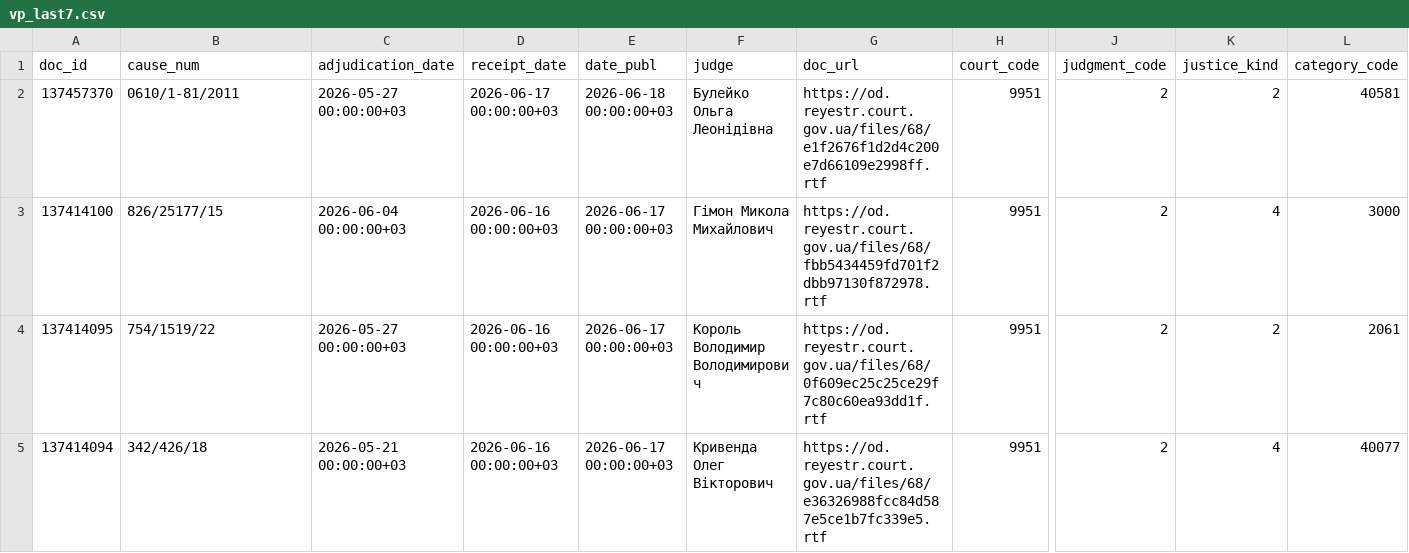
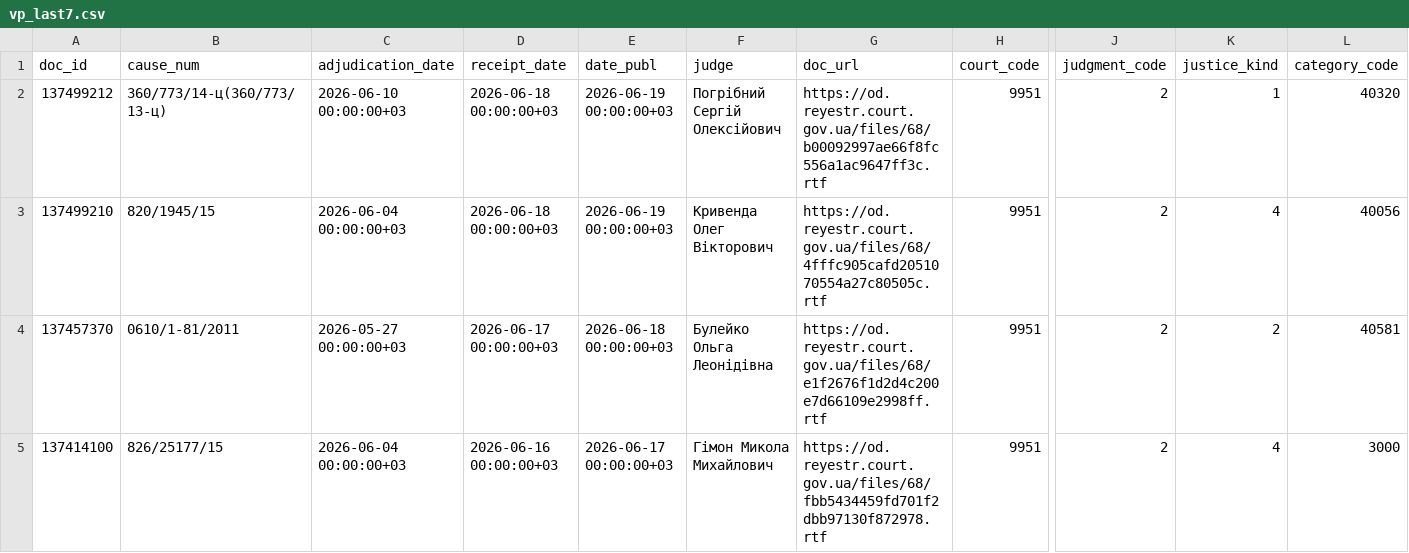
Before and after one commit to apryshchepchuk/VS-legal-digest, a CSV file: data/interim/vp_last7.csv, drawn as a sheet; only a part is shown, gaps mark what is left out; the shorter side is filled out with more unchanged rows; rows hold the shown columns only; the diff names each change by its address in the sheet, - before the commit and + after, or states it on an @@ line.

```diff
--- a/data/interim/vp_last7.csv
+++ b/data/interim/vp_last7.csv
+row 2: 137499212 | 360/773/14-ц(360/773/13-ц) | 2026-06-10 00:00:00+03 | 2026-06-18 00:00:00+03 | 2026-06-19 00:00:00+03 | Погрібний Сергій Олексійович | https://od.reyestr.court.gov.ua/files/68/b00092997ae66f8fc556a1ac9647ff3c.rtf | 9951 | 2 | 1 | 40320
+row 3: 137499210 | 820/1945/15 | 2026-06-04 00:00:00+03 | 2026-06-18 00:00:00+03 | 2026-06-19 00:00:00+03 | Кривенда Олег Вікторович | https://od.reyestr.court.gov.ua/files/68/4fffc905cafd2051070554a27c80505c.rtf | 9951 | 2 | 4 | 40056
```
Also changed, not shown: data/interim/vp_candidates.csv, data/interim/vp_excluded_appellate_admin.csv, 7 other files.
